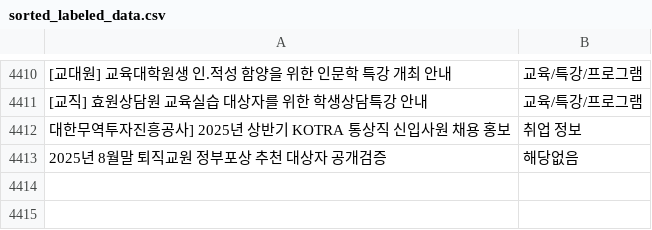
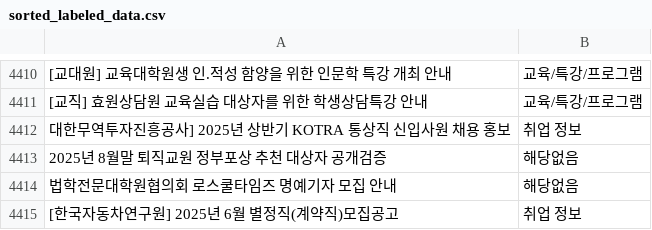
Before and after one commit to hi-shp/together_server, a CSV file: sorted_labeled_data.csv, drawn as a sheet; only a part is shown, gaps mark what is left out; the diff names each change by its address in the sheet, - before the commit and + after, or states it on an @@ line.

```diff
--- a/sorted_labeled_data.csv
+++ b/sorted_labeled_data.csv
+row 4414: 법학전문대학원협의회 로스쿨타임즈 명예기자 모집 안내 | 해당없음
+row 4415: [한국자동차연구원] 2025년 6월 별정직(계약직)모집공고 | 취업 정보
```
Also changed, not shown: pages.csv, 2 other files.
